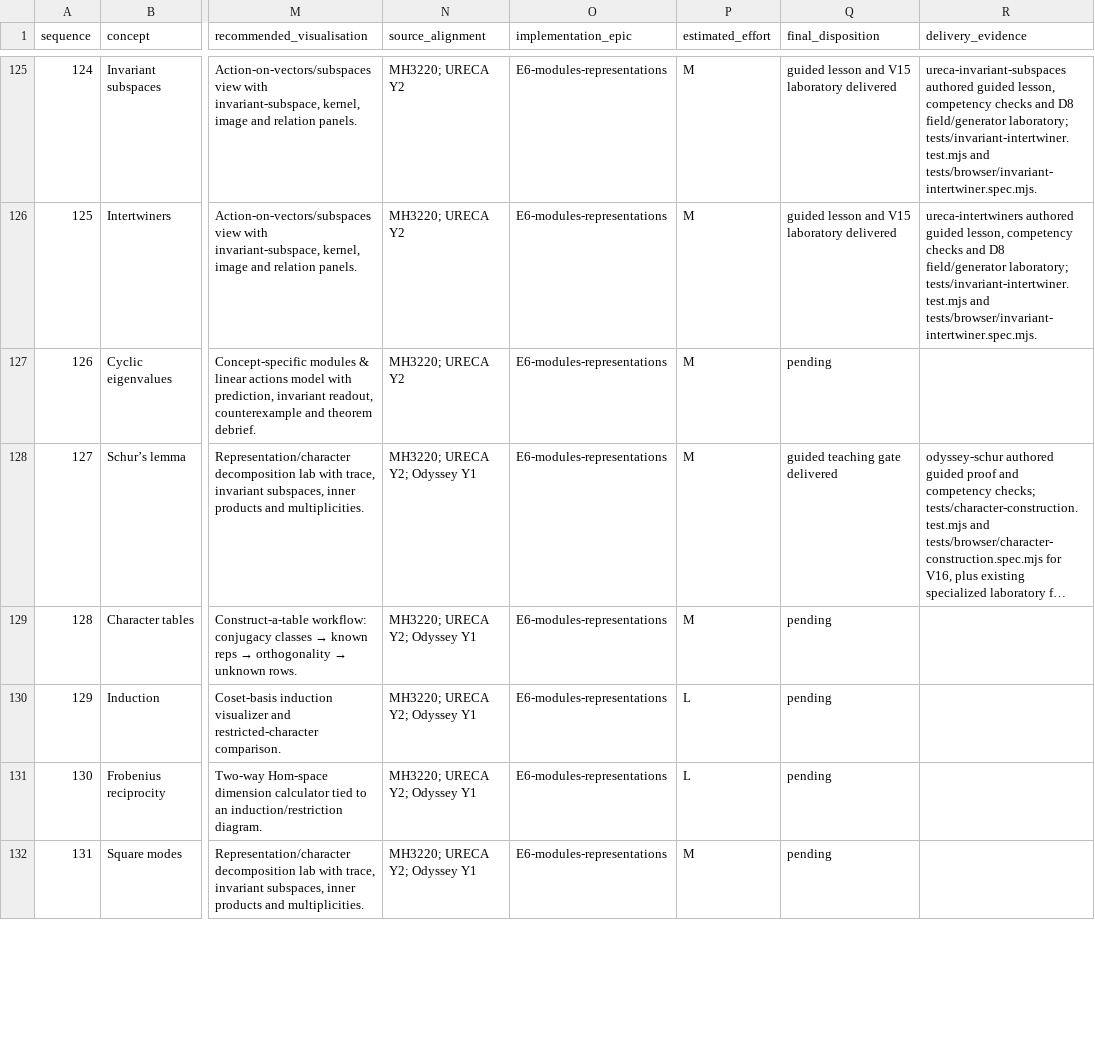
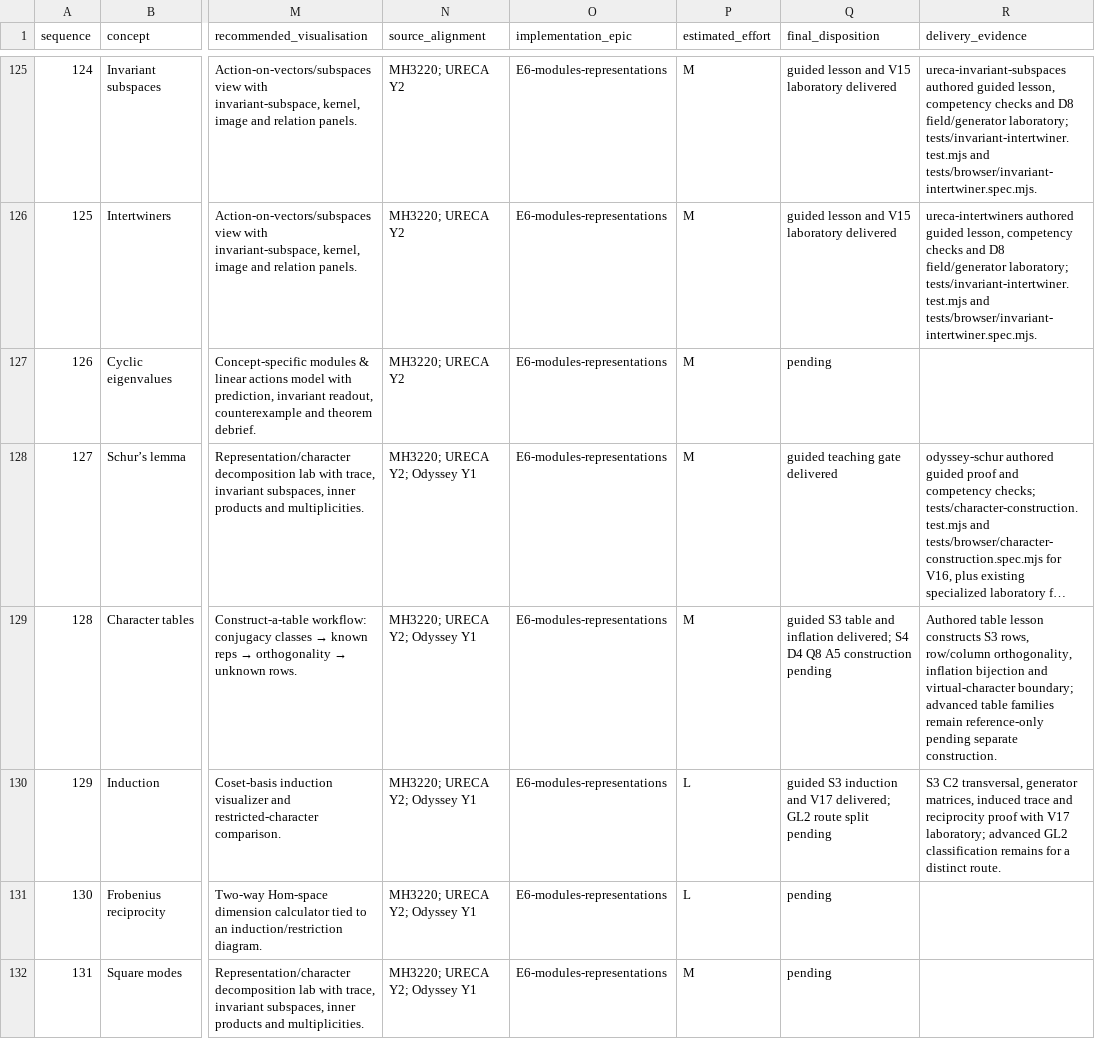
Before and after one commit to Jerome-Group/algebra, a CSV file: docs/audit-2026-09-22/concept_audit.csv, drawn as a sheet; only a part is shown, gaps mark what is left out; long unchanged cells end in …; the diff names each change by its address in the sheet, - before the commit and + after, or states it on an @@ line.

```diff
--- a/docs/audit-2026-09-22/concept_audit.csv
+++ b/docs/audit-2026-09-22/concept_audit.csv
-Q129 (final_disposition): pending
+Q129 (final_disposition): guided S3 table and inflation delivered; S4 D4 Q8 A5 construction pending
-R129 (delivery_evidence): (empty)
+R129 (delivery_evidence): Authored table lesson constructs S3 rows, row/column orthogonality, inflation bijection and virtual-character boundary; advanced table families remain reference-only pending separate construction.
-Q130 (final_disposition): pending
+Q130 (final_disposition): guided S3 induction and V17 delivered; GL2 route split pending
-R130 (delivery_evidence): (empty)
+R130 (delivery_evidence): S3 C2 transversal, generator matrices, induced trace and reciprocity proof with V17 laboratory; advanced GL2 classification remains for a distinct route.
```
Also changed, not shown: docs/audit-2026-09-22/visualisation_backlog.csv, 14 other files.
